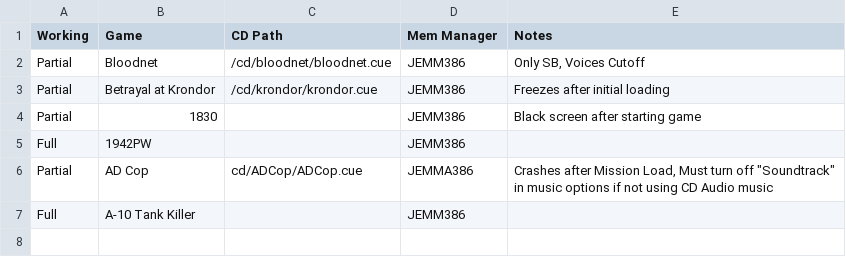
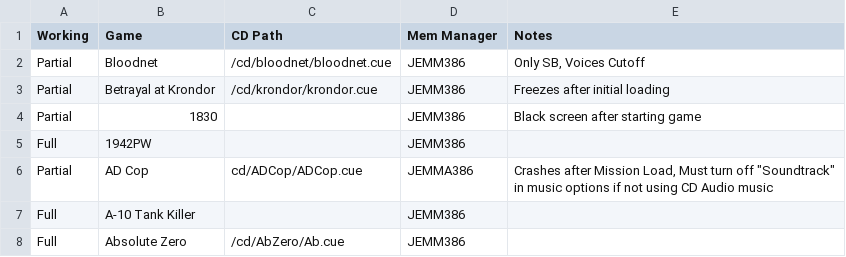
Before and after one commit to Techsteps/DOS_MyMenu_GamesUpdate, a CSV file: gamelist.csv, drawn as a sheet.

```diff
--- a/gamelist.csv
+++ b/gamelist.csv
@@ -7 +7,2 @@ Partial,AD Cop,cd/ADCop/ADCop.cue,JEMMA386,"Crashes after Mission Load, Must tur
 Full,A-10 Tank Killer,,JEMM386,
+Full,Absolute Zero,/cd/AbZero/Ab.cue,JEMM386,
```
Also changed, not shown: 2 other files.
